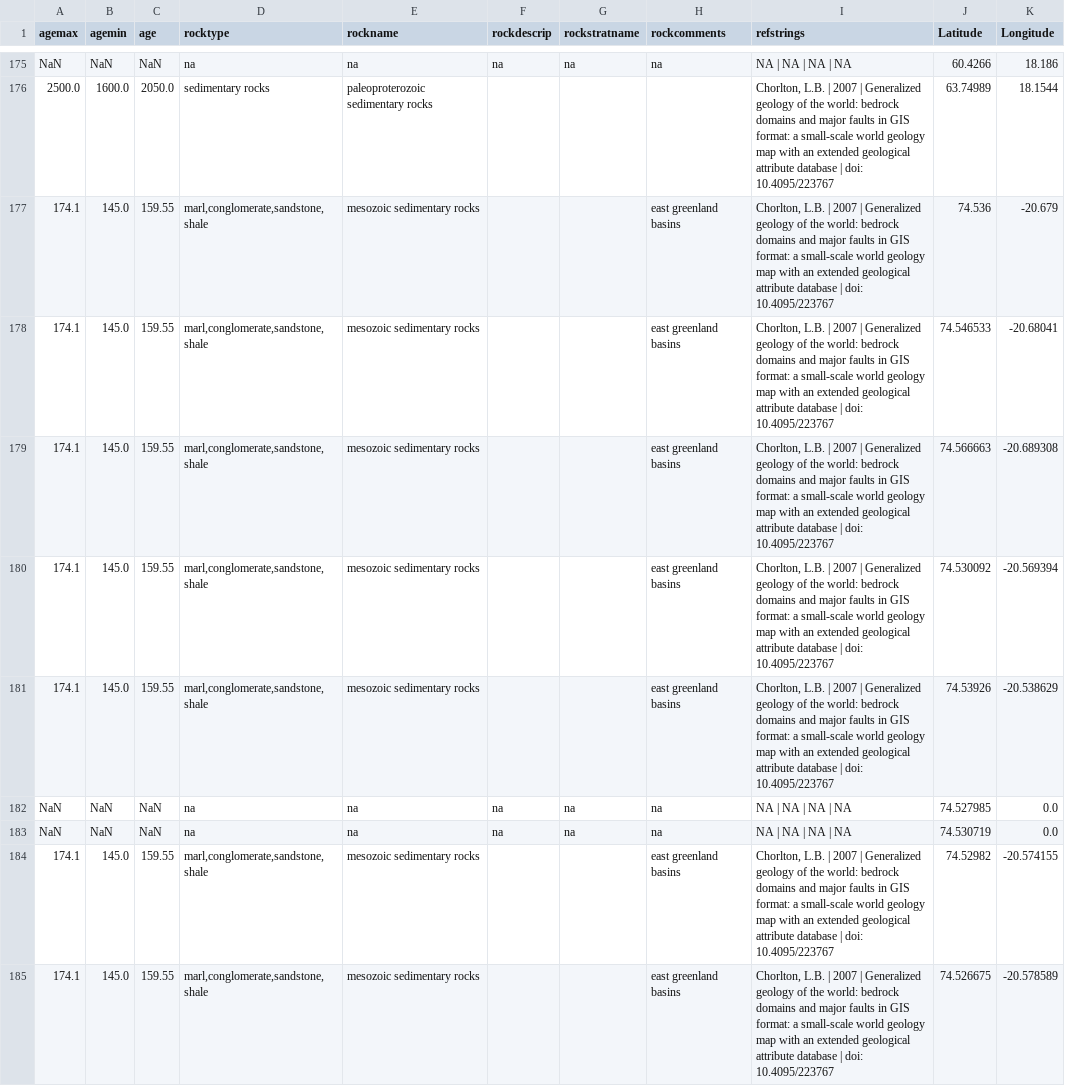
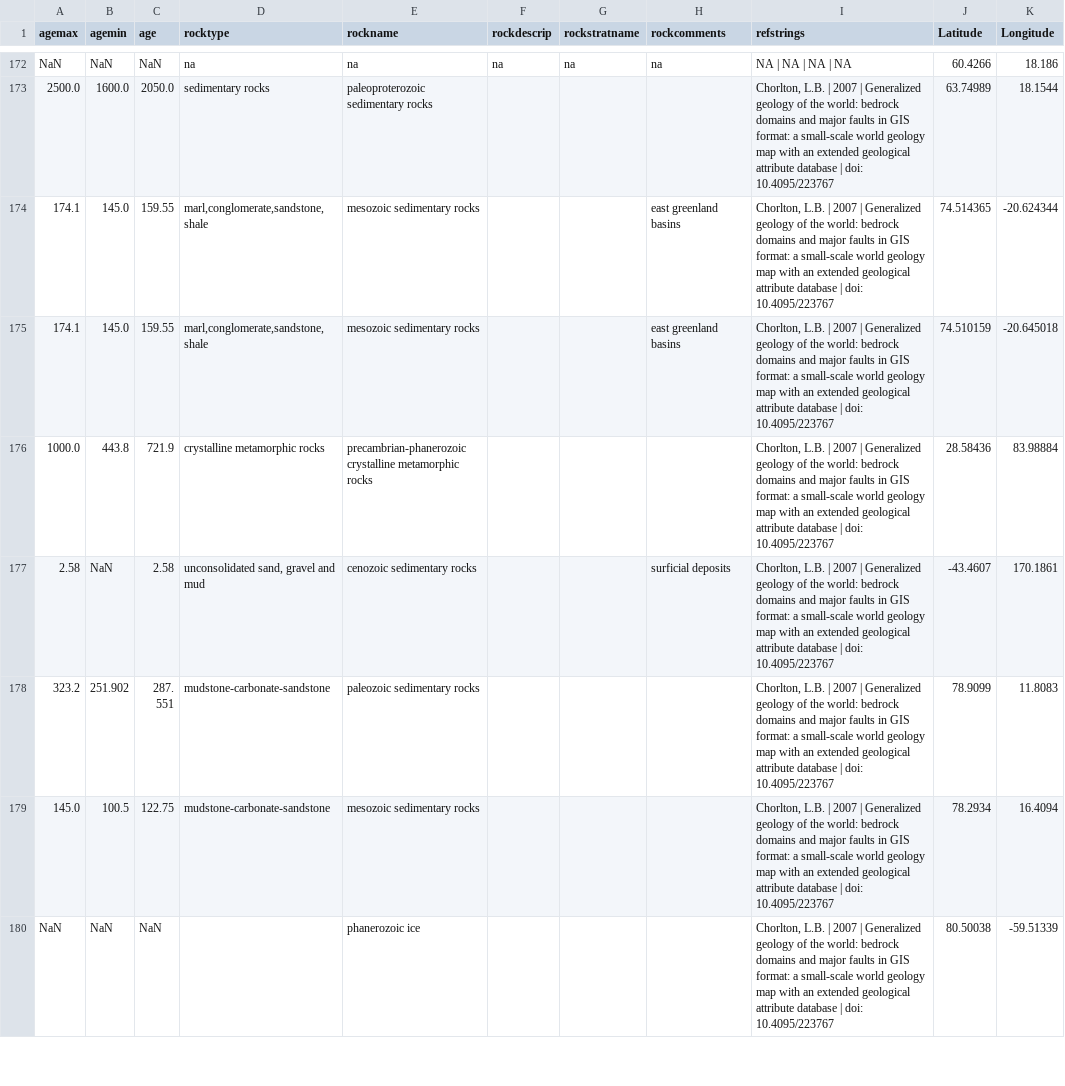
Before and after one commit to mansakrishna23/glacial_erosion_rates, a TSV file: data/lithology_unparsed.tsv, drawn as a sheet; only a part is shown, gaps mark what is left out; the shorter side is filled out with more unchanged rows; the diff covers the shown part only.

Commit message:
Update lithology plots and data files

```diff
--- a/data/lithology_unparsed.tsv
+++ b/data/lithology_unparsed.tsv
@@ -176,10 +173,3 @@ NaN	NaN	NaN	na	na	na	na	na	NA | NA | NA | NA	60.4266	18.186
 2500.0	1600.0	2050.0	sedimentary rocks	paleoproterozoic sedimentary rocks				Chorlton, L.B. | 2007 | Generalized geology of the world: bedrock domains and major faults in GIS format: a small-scale world geology map with an extended geological attribute database | doi: 10.4095/223767	63.74989	18.1544
-174.1	145.0	159.55	marl,conglomerate,sandstone,shale	mesozoic sedimentary rocks			east greenland basins	Chorlton, L.B. | 2007 | Generalized geology of the world: bedrock domains and major faults in GIS format: a small-scale world geology map with an extended geological attribute database | doi: 10.4095/223767	74.536	-20.679
-174.1	145.0	159.55	marl,conglomerate,sandstone,shale	mesozoic sedimentary rocks			east greenland basins	Chorlton, L.B. | 2007 | Generalized geology of the world: bedrock domains and major faults in GIS format: a small-scale world geology map with an extended geological attribute database | doi: 10.4095/223767	74.546533	-20.68041
-174.1	145.0	159.55	marl,conglomerate,sandstone,shale	mesozoic sedimentary rocks			east greenland basins	Chorlton, L.B. | 2007 | Generalized geology of the world: bedrock domains and major faults in GIS format: a small-scale world geology map with an extended geological attribute database | doi: 10.4095/223767	74.566663	-20.689308
-174.1	145.0	159.55	marl,conglomerate,sandstone,shale	mesozoic sedimentary rocks			east greenland basins	Chorlton, L.B. | 2007 | Generalized geology of the world: bedrock domains and major faults in GIS format: a small-scale world geology map with an extended geological attribute database | doi: 10.4095/223767	74.530092	-20.569394
-174.1	145.0	159.55	marl,conglomerate,sandstone,shale	mesozoic sedimentary rocks			east greenland basins	Chorlton, L.B. | 2007 | Generalized geology of the world: bedrock domains and major faults in GIS format: a small-scale world geology map with an extended geological attribute database | doi: 10.4095/223767	74.53926	-20.538629
-NaN	NaN	NaN	na	na	na	na	na	NA | NA | NA | NA	74.527985	0.0
-NaN	NaN	NaN	na	na	na	na	na	NA | NA | NA | NA	74.530719	0.0
-174.1	145.0	159.55	marl,conglomerate,sandstone,shale	mesozoic sedimentary rocks			east greenland basins	Chorlton, L.B. | 2007 | Generalized geology of the world: bedrock domains and major faults in GIS format: a small-scale world geology map with an extended geological attribute database | doi: 10.4095/223767	74.52982	-20.574155
-174.1	145.0	159.55	marl,conglomerate,sandstone,shale	mesozoic sedimentary rocks			east greenland basins	Chorlton, L.B. | 2007 | Generalized geology of the world: bedrock domains and major faults in GIS format: a small-scale world geology map with an extended geological attribute database | doi: 10.4095/223767	74.526675	-20.578589
+174.1	145.0	159.55	marl,conglomerate,sandstone,shale	mesozoic sedimentary rocks			east greenland basins	Chorlton, L.B. | 2007 | Generalized geology of the world: bedrock domains and major faults in GIS format: a small-scale world geology map with an extended geological attribute database | doi: 10.4095/223767	74.514365	-20.624344
+174.1	145.0	159.55	marl,conglomerate,sandstone,shale	mesozoic sedimentary rocks			east greenland basins	Chorlton, L.B. | 2007 | Generalized geology of the world: bedrock domains and major faults in GIS format: a small-scale world geology map with an extended geological attribute database | doi: 10.4095/223767	74.510159	-20.645018
```
Also changed, not shown: 12 removed rows elsewhere in this file, data/lithology_parsed.tsv, data/lithology_parsed_nonglacial.tsv, 2 other files.
